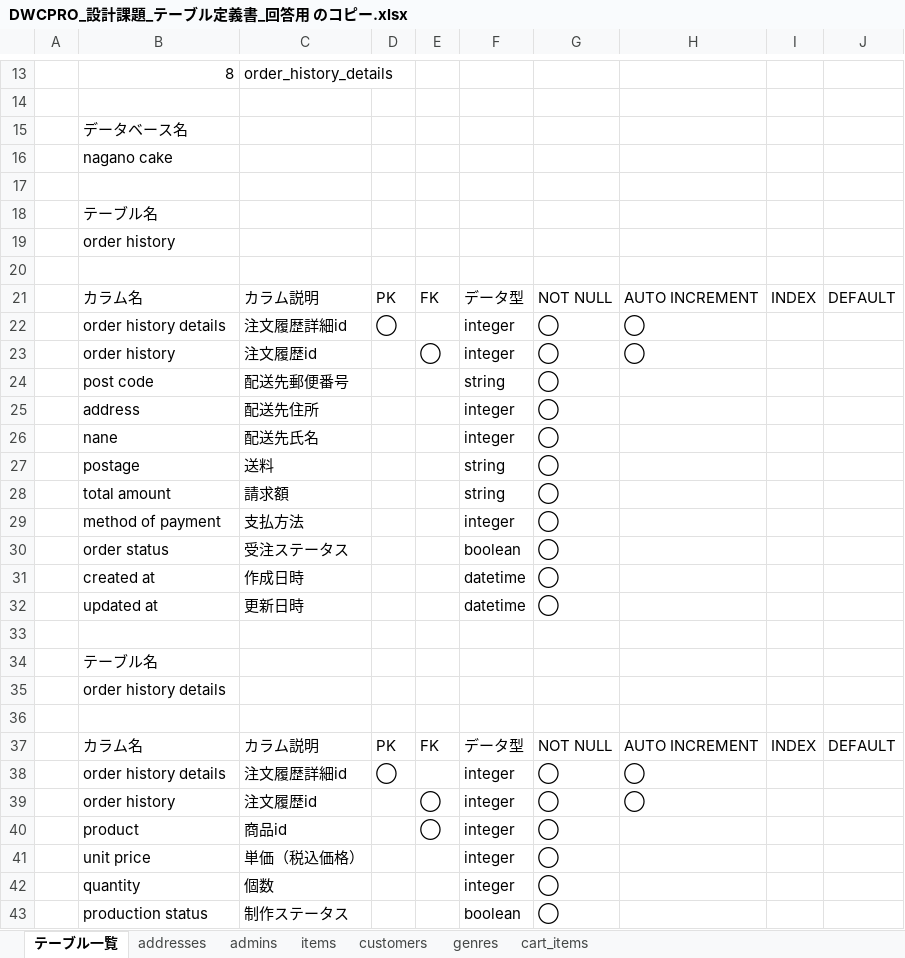
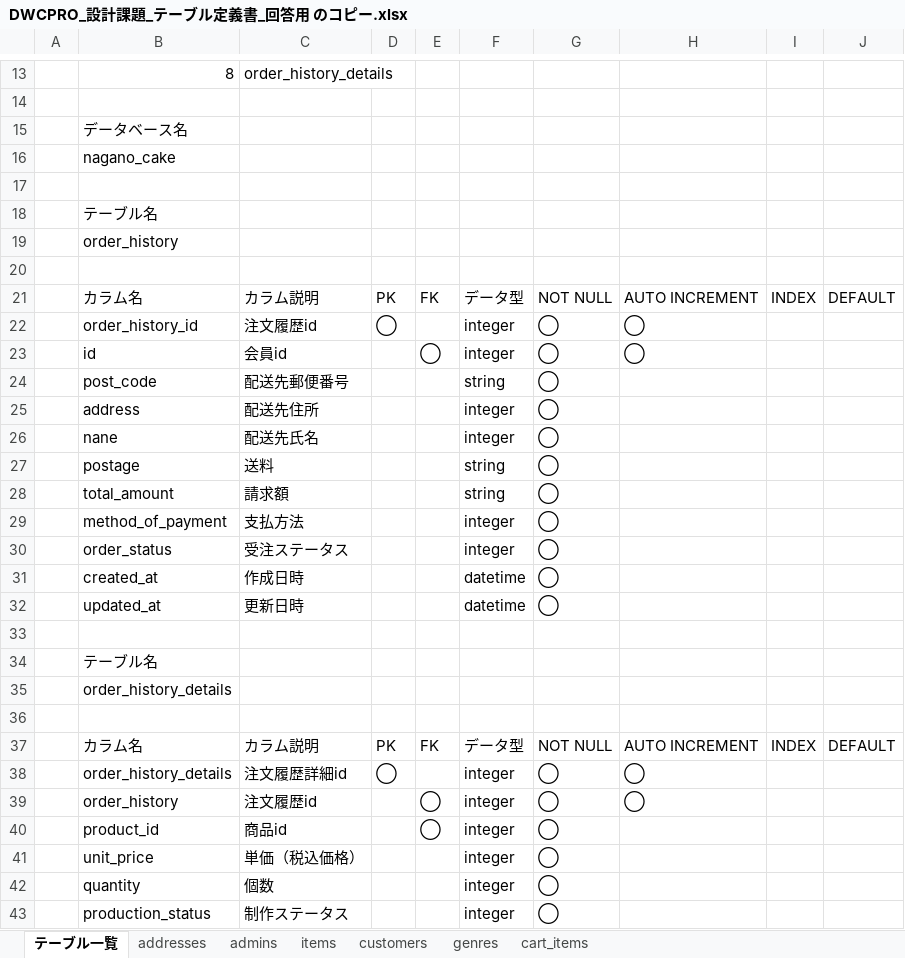
Before and after one commit to Mikagooooon/ER, an Excel workbook: DWCPRO_設計課題_テーブル定義書_回答用 のコピー.xlsx, sheet テーブル一覧, drawn as a sheet; only a part is shown, gaps mark what is left out; values as stored, in another font and other column widths than the file's, no borders; charts and pictures not drawn; the diff covers the shown part only; the diff names each change by its address in the sheet, - before the commit and + after, or states it on an @@ line.

```diff
--- a/DWCPRO_設計課題_テーブル定義書_回答用 のコピー.xlsx (sheet テーブル一覧)
+++ b/DWCPRO_設計課題_テーブル定義書_回答用 のコピー.xlsx (sheet テーブル一覧)
-B16: nagano cake
+B16: nagano_cake
-B19: order history
+B19: order_history
-B22: order history details
+B22: order_history_id
-C22: 注文履歴詳細id
+C22: 注文履歴id
-B23: order history
+B23: id
-C23: 注文履歴id
+C23: 会員id
-B24: post code
+B24: post_code
-B28: total amount
+B28: total_amount
-B29: method of payment
+B29: method_of_payment
-B30: order status
+B30: order_status
-F30: boolean
+F30: integer
-B31: created at
+B31: created_at
-B32: updated at
+B32: updated_at
-B35: order history details
+B35: order_history_details
-B38: order history details
+B38: order_history_details
-B39: order history
+B39: order_history
-B40: product
+B40: product_id
-B41: unit price
+B41: unit_price
-B43: production status
+B43: production_status
-F43: boolean
+F43: integer
```
Also changed, not shown: 2 edited cells elsewhere in this sheet, 1 other file.
